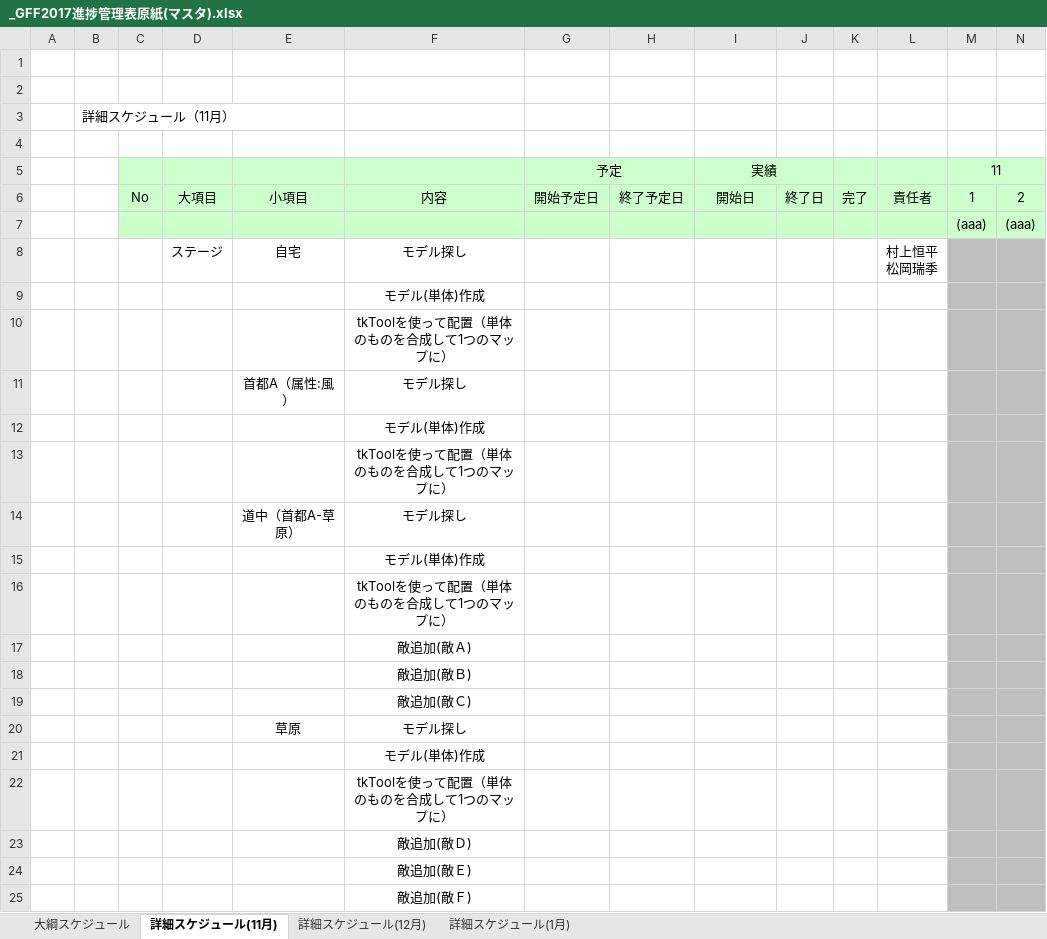
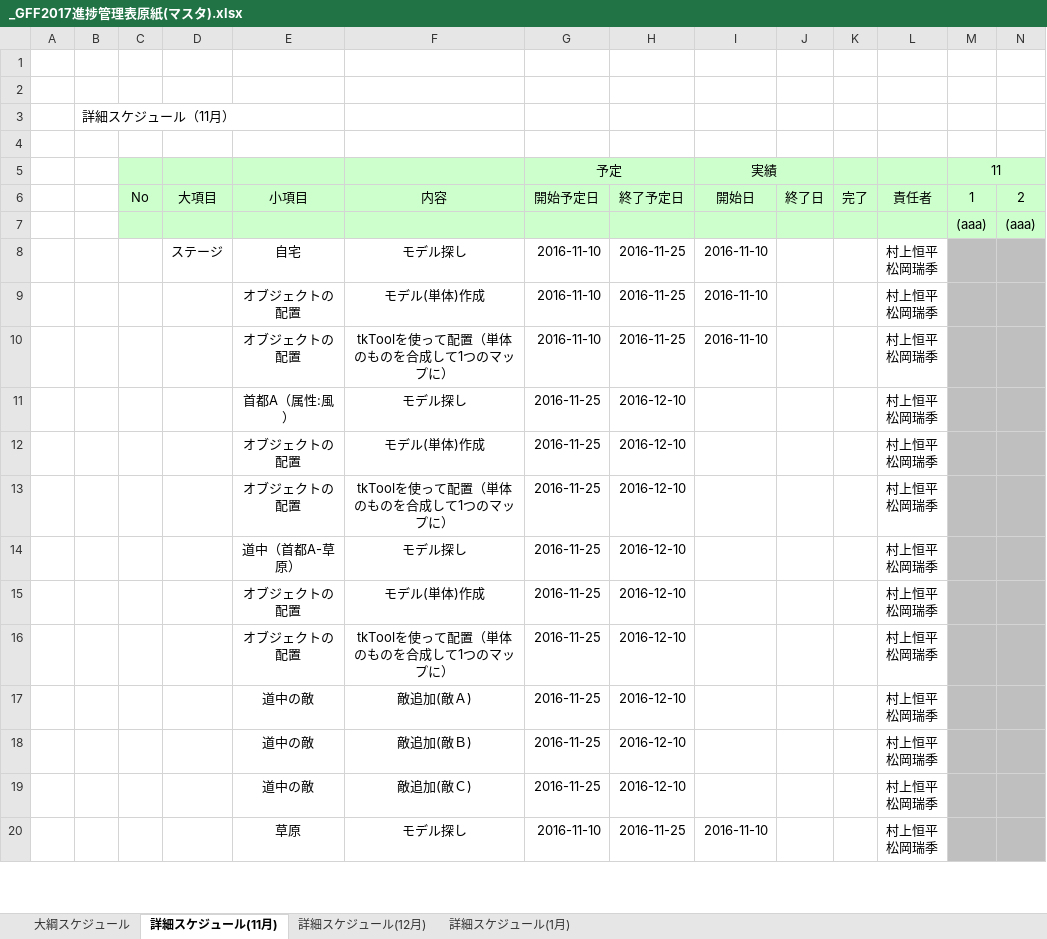
Before and after one commit to GFF4M/GFF4M, an Excel workbook: _GFF2017進捗管理表原紙(マスタ).xlsx, sheet 詳細スケジュール(11月), drawn as a sheet; only a part is shown; values as stored, in another font and other column widths than the file's, no borders; charts and pictures not drawn; removed rows and columns are numbered as before the commit, all else as after; rows hold the shown columns only; ↵ is a line break in a cell; the diff covers the shown part only; the diff names each change by its address in the sheet, - before the commit and + after, or states it on an @@ line.

```diff
--- a/_GFF2017進捗管理表原紙(マスタ).xlsx (sheet 詳細スケジュール(11月))
+++ b/_GFF2017進捗管理表原紙(マスタ).xlsx (sheet 詳細スケジュール(11月))
-G8: (empty)
+G8: 2016-11-10
-H8: (empty)
+H8: 2016-11-25
-I8: (empty)
+I8: 2016-11-10
-row 9:  |  |  |  |  | モデル(単体)作成
-row 10:  |  |  |  |  | tkToolを使って配置（単体のものを合成して1つのマップに）
-row 11:  |  |  |  | 首都A（属性:風） | モデル探し
-row 12:  |  |  |  |  | モデル(単体)作成
-row 13:  |  |  |  |  | tkToolを使って配置（単体のものを合成して1つのマップに）
-row 14:  |  |  |  | 道中（首都A-草原） | モデル探し
-row 15:  |  |  |  |  | モデル(単体)作成
-row 16:  |  |  |  |  | tkToolを使って配置（単体のものを合成して1つのマップに）
-row 17:  |  |  |  |  | 敵追加(敵Ａ)
-row 18:  |  |  |  |  | 敵追加(敵Ｂ)
-row 19:  |  |  |  |  | 敵追加(敵Ｃ)
-row 20:  |  |  |  | 草原 | モデル探し
-row 21:  |  |  |  |  | モデル(単体)作成
-row 22:  |  |  |  |  | tkToolを使って配置（単体のものを合成して1つのマップに）
-row 23:  |  |  |  |  | 敵追加(敵Ｄ)
-row 24:  |  |  |  |  | 敵追加(敵Ｅ)
-row 25:  |  |  |  |  | 敵追加(敵Ｆ)
+row 9:  |  |  |  | オブジェクトの配置 | モデル(単体)作成 | 2016-11-10 | 2016-11-25 | 2016-11-10 |  |  | 村上恒平 ↵ 松岡瑞季
+row 10:  |  |  |  | オブジェクトの配置 | tkToolを使って配置（単体のものを合成して1つのマップに） | 2016-11-10 | 2016-11-25 | 2016-11-10 |  |  | 村上恒平 ↵ 松岡瑞季
+row 11:  |  |  |  | 首都A（属性:風） | モデル探し | 2016-11-25 | 2016-12-10 |  |  |  | 村上恒平 ↵ 松岡瑞季
+row 12:  |  |  |  | オブジェクトの配置 | モデル(単体)作成 | 2016-11-25 | 2016-12-10 |  |  |  | 村上恒平 ↵ 松岡瑞季
+row 13:  |  |  |  | オブジェクトの配置 | tkToolを使って配置（単体のものを合成して1つのマップに） | 2016-11-25 | 2016-12-10 |  |  |  | 村上恒平 ↵ 松岡瑞季
+row 14:  |  |  |  | 道中（首都A-草原） | モデル探し | 2016-11-25 | 2016-12-10 |  |  |  | 村上恒平 ↵ 松岡瑞季
+row 15:  |  |  |  | オブジェクトの配置 | モデル(単体)作成 | 2016-11-25 | 2016-12-10 |  |  |  | 村上恒平 ↵ 松岡瑞季
+row 16:  |  |  |  | オブジェクトの配置 | tkToolを使って配置（単体のものを合成して1つのマップに） | 2016-11-25 | 2016-12-10 |  |  |  | 村上恒平 ↵ 松岡瑞季
+row 17:  |  |  |  | 道中の敵 | 敵追加(敵Ａ) | 2016-11-25 | 2016-12-10 |  |  |  | 村上恒平 ↵ 松岡瑞季
+row 18:  |  |  |  | 道中の敵 | 敵追加(敵Ｂ) | 2016-11-25 | 2016-12-10 |  |  |  | 村上恒平 ↵ 松岡瑞季
+row 19:  |  |  |  | 道中の敵 | 敵追加(敵Ｃ) | 2016-11-25 | 2016-12-10 |  |  |  | 村上恒平 ↵ 松岡瑞季
+row 20:  |  |  |  | 草原 | モデル探し | 2016-11-10 | 2016-11-25 | 2016-11-10 |  |  | 村上恒平 ↵ 松岡瑞季
```
Also changed, not shown: 29 added rows, 10 removed rows, 31 edited cells and cell formats elsewhere in this sheet, sheet 詳細スケジュール(1月), sheet 詳細スケジュール(12月), formulas that keep their value, charts or pictures.
